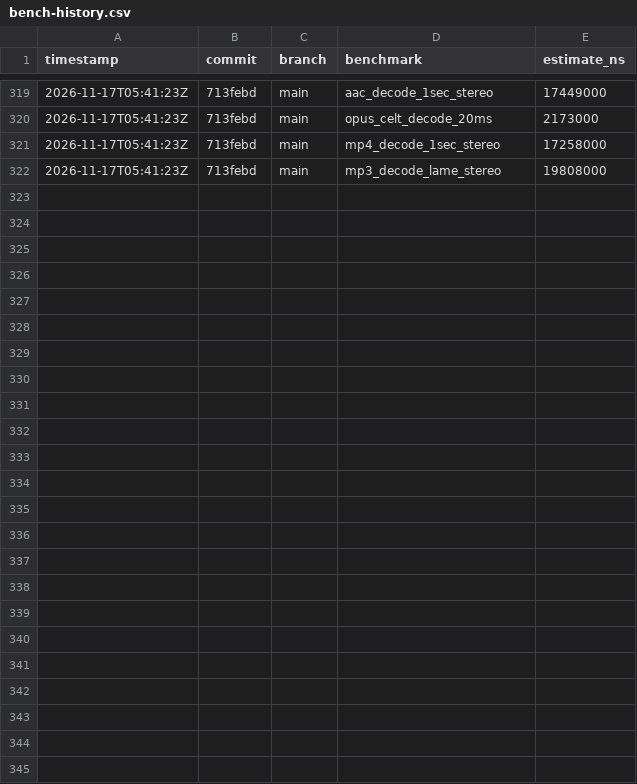
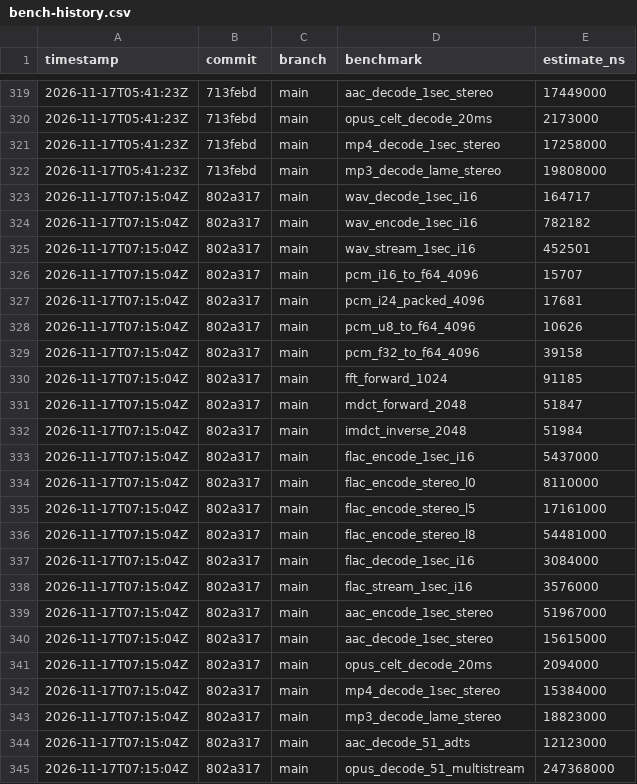
Before and after one commit to MacCracken/shravan, a CSV file: bench-history.csv, drawn as a sheet; only a part is shown, gaps mark what is left out.

Commit message:
multichannel Opus and multichannel AAC now decode

```diff
--- a/bench-history.csv
+++ b/bench-history.csv
@@ -322 +322,24 @@ timestamp,commit,branch,benchmark,estimate_ns
 2026-11-17T05:41:23Z,713febd,main,mp3_decode_lame_stereo,19808000
+2026-11-17T07:15:04Z,802a317,main,wav_decode_1sec_i16,164717
+2026-11-17T07:15:04Z,802a317,main,wav_encode_1sec_i16,782182
+2026-11-17T07:15:04Z,802a317,main,wav_stream_1sec_i16,452501
+2026-11-17T07:15:04Z,802a317,main,pcm_i16_to_f64_4096,15707
+2026-11-17T07:15:04Z,802a317,main,pcm_i24_packed_4096,17681
+2026-11-17T07:15:04Z,802a317,main,pcm_u8_to_f64_4096,10626
+2026-11-17T07:15:04Z,802a317,main,pcm_f32_to_f64_4096,39158
+2026-11-17T07:15:04Z,802a317,main,fft_forward_1024,91185
+2026-11-17T07:15:04Z,802a317,main,mdct_forward_2048,51847
+2026-11-17T07:15:04Z,802a317,main,imdct_inverse_2048,51984
+2026-11-17T07:15:04Z,802a317,main,flac_encode_1sec_i16,5437000
+2026-11-17T07:15:04Z,802a317,main,flac_encode_stereo_l0,8110000
+2026-11-17T07:15:04Z,802a317,main,flac_encode_stereo_l5,17161000
+2026-11-17T07:15:04Z,802a317,main,flac_encode_stereo_l8,54481000
+2026-11-17T07:15:04Z,802a317,main,flac_decode_1sec_i16,3084000
+2026-11-17T07:15:04Z,802a317,main,flac_stream_1sec_i16,3576000
+2026-11-17T07:15:04Z,802a317,main,aac_encode_1sec_stereo,51967000
+2026-11-17T07:15:04Z,802a317,main,aac_decode_1sec_stereo,15615000
+2026-11-17T07:15:04Z,802a317,main,opus_celt_decode_20ms,2094000
+2026-11-17T07:15:04Z,802a317,main,mp4_decode_1sec_stereo,15384000
+2026-11-17T07:15:04Z,802a317,main,mp3_decode_lame_stereo,18823000
+2026-11-17T07:15:04Z,802a317,main,aac_decode_51_adts,12123000
+2026-11-17T07:15:04Z,802a317,main,opus_decode_51_multistream,247368000
```
Also changed, not shown: 18 other files.
